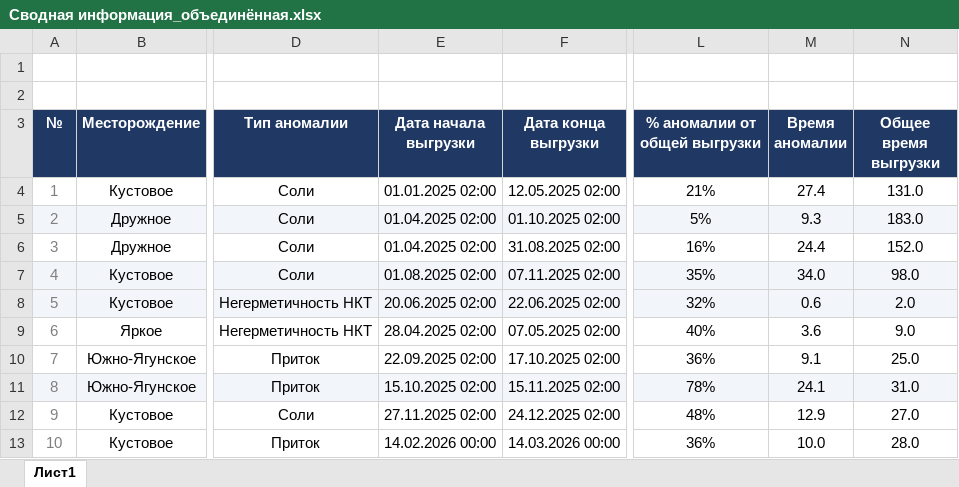
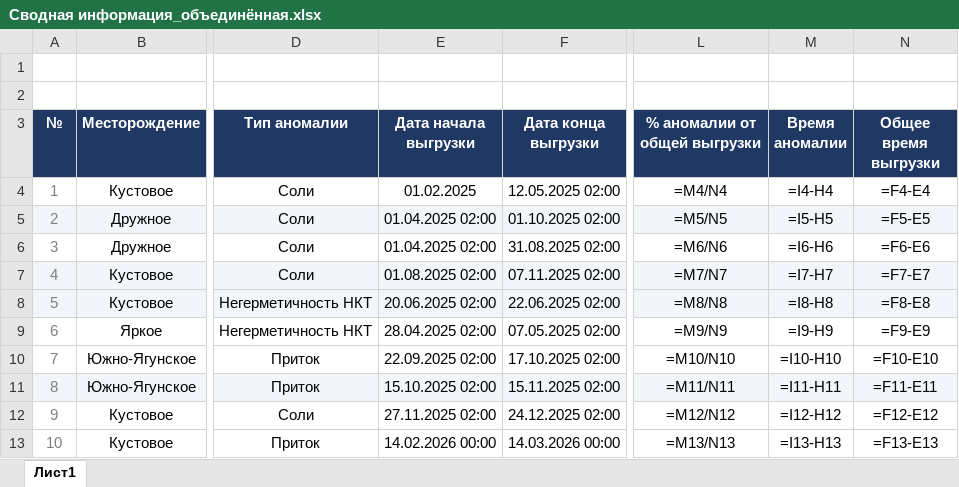
Before and after one commit to DarkPrinceWarrior/alma_servie, an Excel workbook: data/reference/Сводная информация_объединённая.xlsx, sheet Лист1, drawn as a sheet; only a part is shown, gaps mark what is left out; values as stored, in another font and other column widths than the file's, no borders; formulas without a stored value are shown as written; the diff covers the shown part only; the diff names each change by its address in the sheet, - before the commit and + after, or states it on an @@ line.

```diff
--- a/data/reference/Сводная информация_объединённая.xlsx (sheet Лист1)
+++ b/data/reference/Сводная информация_объединённая.xlsx (sheet Лист1)
-E4 (Дата начала выгрузки): 01.01.2025 02:00
+E4 (Дата начала выгрузки): 01.02.2025
-L4 (% аномалии от общей выгрузки): 21%
+L4 (% аномалии от общей выгрузки): =M4/N4
-M4 (Время аномалии): 27.4
+M4 (Время аномалии): =I4-H4
-N4 (Общее время выгрузки): 131.0
+N4 (Общее время выгрузки): =F4-E4
-L5 (% аномалии от общей выгрузки): 5%
+L5 (% аномалии от общей выгрузки): =M5/N5
-M5 (Время аномалии): 9.3
+M5 (Время аномалии): =I5-H5
-N5 (Общее время выгрузки): 183.0
+N5 (Общее время выгрузки): =F5-E5
-L6 (% аномалии от общей выгрузки): 16%
+L6 (% аномалии от общей выгрузки): =M6/N6
-M6 (Время аномалии): 24.4
+M6 (Время аномалии): =I6-H6
-N6 (Общее время выгрузки): 152.0
+N6 (Общее время выгрузки): =F6-E6
-L7 (% аномалии от общей выгрузки): 35%
+L7 (% аномалии от общей выгрузки): =M7/N7
-M7 (Время аномалии): 34.0
+M7 (Время аномалии): =I7-H7
-N7 (Общее время выгрузки): 98.0
+N7 (Общее время выгрузки): =F7-E7
-L8 (% аномалии от общей выгрузки): 32%
+L8 (% аномалии от общей выгрузки): =M8/N8
-M8 (Время аномалии): 0.6
+M8 (Время аномалии): =I8-H8
-N8 (Общее время выгрузки): 2.0
+N8 (Общее время выгрузки): =F8-E8
-L9 (% аномалии от общей выгрузки): 40%
+L9 (% аномалии от общей выгрузки): =M9/N9
-M9 (Время аномалии): 3.6
+M9 (Время аномалии): =I9-H9
-N9 (Общее время выгрузки): 9.0
+N9 (Общее время выгрузки): =F9-E9
-L10 (% аномалии от общей выгрузки): 36%
+L10 (% аномалии от общей выгрузки): =M10/N10
-M10 (Время аномалии): 9.1
+M10 (Время аномалии): =I10-H10
-N10 (Общее время выгрузки): 25.0
+N10 (Общее время выгрузки): =F10-E10
-L11 (% аномалии от общей выгрузки): 78%
+L11 (% аномалии от общей выгрузки): =M11/N11
-M11 (Время аномалии): 24.1
+M11 (Время аномалии): =I11-H11
-N11 (Общее время выгрузки): 31.0
+N11 (Общее время выгрузки): =F11-E11
-L12 (% аномалии от общей выгрузки): 48%
+L12 (% аномалии от общей выгрузки): =M12/N12
-M12 (Время аномалии): 12.9
+M12 (Время аномалии): =I12-H12
-N12 (Общее время выгрузки): 27.0
+N12 (Общее время выгрузки): =F12-E12
-L13 (% аномалии от общей выгрузки): 36%
+L13 (% аномалии от общей выгрузки): =M13/N13
-M13 (Время аномалии): 10.0
+M13 (Время аномалии): =I13-H13
-N13 (Общее время выгрузки): 28.0
+N13 (Общее время выгрузки): =F13-E13
```
Also changed, not shown: 160 edited cells elsewhere in this sheet.
